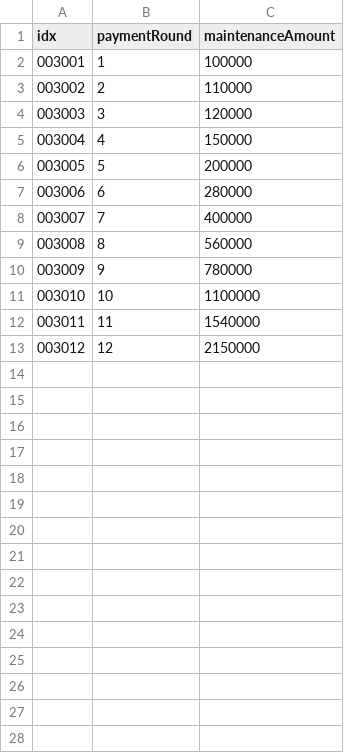
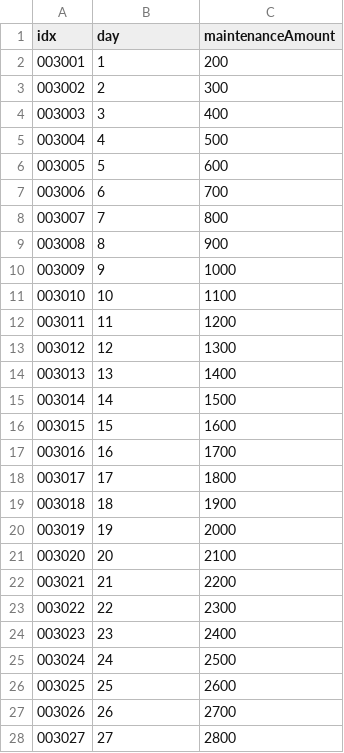
Before and after one commit to AripyKSU/Cashier, a CSV file: Assets/Datas/MaintenanceBalanceData.csv, drawn as a sheet; only a part is shown; the diff covers the shown part only.

```diff
--- a/Assets/Datas/MaintenanceBalanceData.csv
+++ b/Assets/Datas/MaintenanceBalanceData.csv
@@ -1,13 +1,28 @@
-idx,paymentRound,maintenanceAmount
-003001,1,100000
-003002,2,110000
-003003,3,120000
-003004,4,150000
-003005,5,200000
-003006,6,280000
-003007,7,400000
-003008,8,560000
-003009,9,780000
-003010,10,1100000
-003011,11,1540000
-003012,12,2150000
+idx,day,maintenanceAmount
+003001,1,200
+003002,2,300
+003003,3,400
+003004,4,500
+003005,5,600
+003006,6,700
+003007,7,800
+003008,8,900
+003009,9,1000
+003010,10,1100
+003011,11,1200
+003012,12,1300
+003013,13,1400
+003014,14,1500
+003015,15,1600
+003016,16,1700
+003017,17,1800
+003018,18,1900
+003019,19,2000
+003020,20,2100
+003021,21,2200
+003022,22,2300
+003023,23,2400
+003024,24,2500
+003025,25,2600
+003026,26,2700
+003027,27,2800
```
Also changed, not shown: 3 added rows elsewhere in this file, 27 other files.
